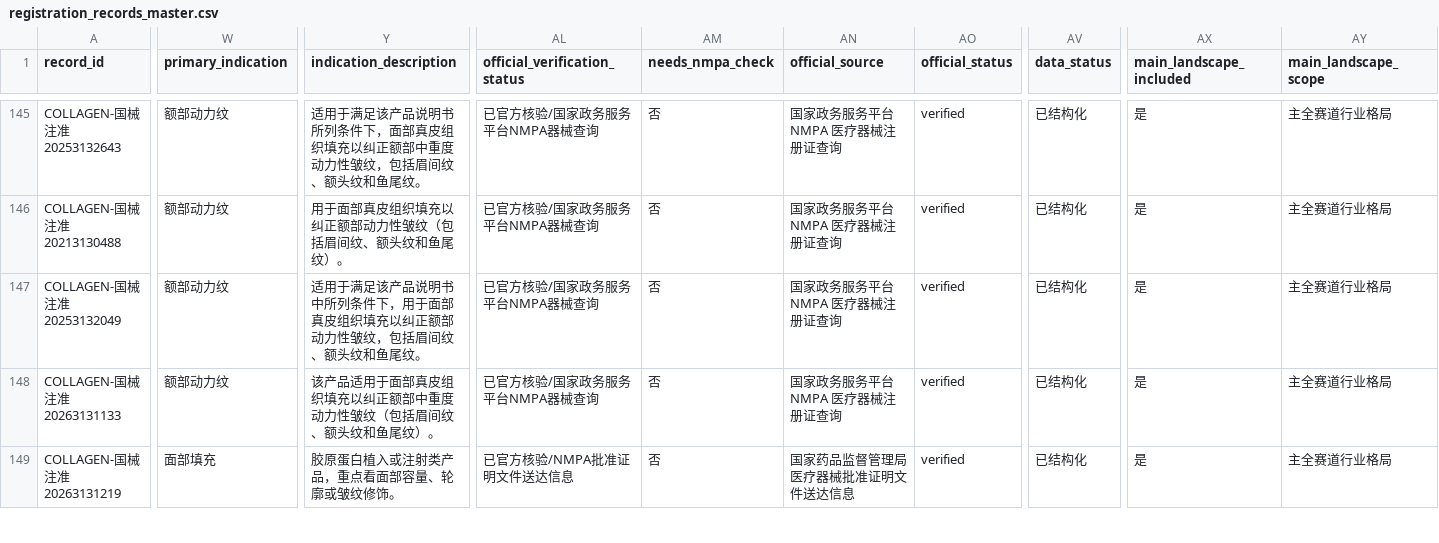
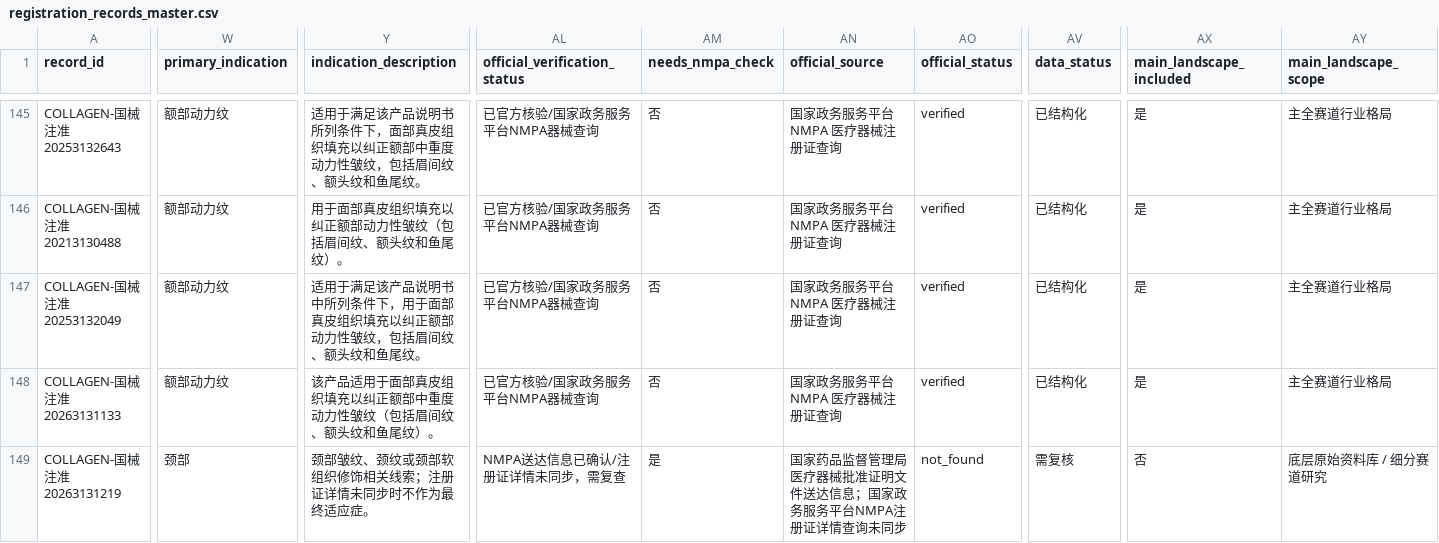
Before and after one commit to Yiseut/Registration, a CSV file: data/registration_records_master.csv, drawn as a sheet; only a part is shown, gaps mark what is left out; the diff covers the shown part only; the diff names each change by its address in the sheet, - before the commit and + after, or states it on an @@ line.

```diff
--- a/data/registration_records_master.csv
+++ b/data/registration_records_master.csv
-W149 (primary_indication): 面部填充
+W149 (primary_indication): 颈部
-Y149 (indication_description): 胶原蛋白植入或注射类产品，重点看面部容量、轮廓或皱纹修饰。
+Y149 (indication_description): 颈部皱纹、颈纹或颈部软组织修饰相关线索；注册证详情未同步时不作为最终适应症。
-AL149 (official_verification_status): 已官方核验/NMPA批准证明文件送达信息
+AL149 (official_verification_status): NMPA送达信息已确认/注册证详情未同步，需复查
-AM149 (needs_nmpa_check): 否
+AM149 (needs_nmpa_check): 是
-AN149 (official_source): 国家药品监督管理局医疗器械批准证明文件送达信息
+AN149 (official_source): 国家药品监督管理局医疗器械批准证明文件送达信息；国家政务服务平台NMPA注册证详情查询未同步
-AO149 (official_status): verified
+AO149 (official_status): not_found
-AV149 (data_status): 已结构化
+AV149 (data_status): 需复核
-AX149 (main_landscape_included): 是
+AX149 (main_landscape_included): 否
-AY149 (main_landscape_scope): 主全赛道行业格局
+AY149 (main_landscape_scope): 底层原始资料库 / 细分赛道研究
```
Also changed, not shown: 36 edited cells elsewhere in this file, 6 other files.
